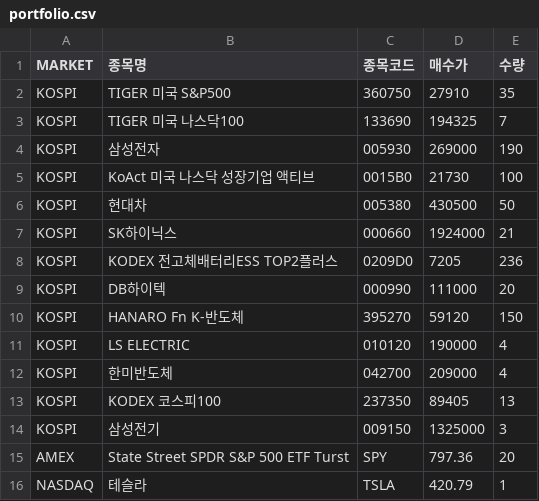
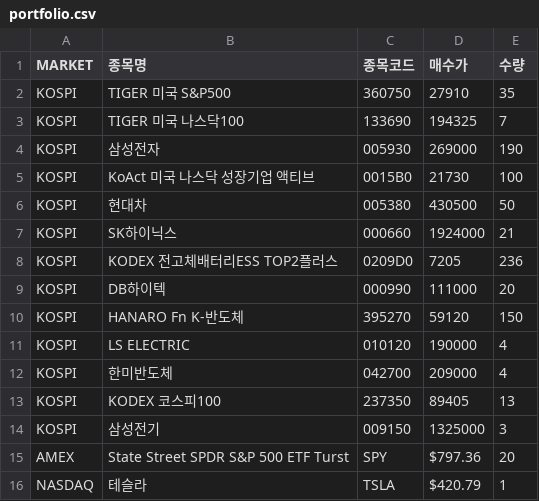
Before and after one commit to chan7614/WorldStock, a CSV file: data/portfolio.csv, drawn as a sheet.

```diff
--- a/data/portfolio.csv
+++ b/data/portfolio.csv
@@ -14,3 +14,3 @@ KOSPI,KODEX 코스피100,237350,89405,13
 KOSPI,삼성전기,009150,1325000,3
-AMEX,State Street SPDR S&P 500 ETF Turst,SPY,797.36,20
-NASDAQ,테슬라,TSLA,420.79,1
+AMEX,State Street SPDR S&P 500 ETF Turst,SPY,$797.36,20
+NASDAQ,테슬라,TSLA,$420.79,1
```
Also changed, not shown: 4 other files.
